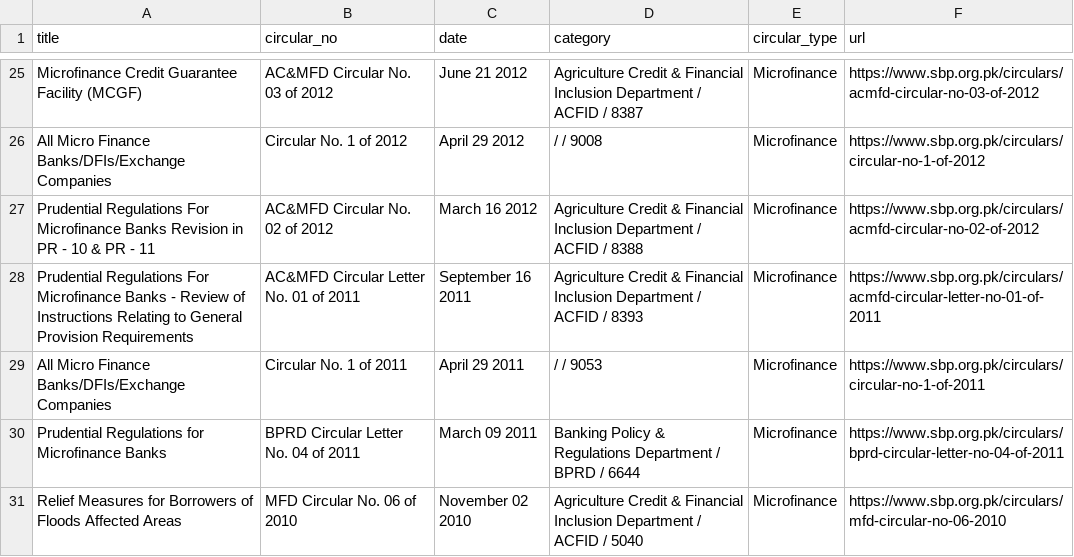
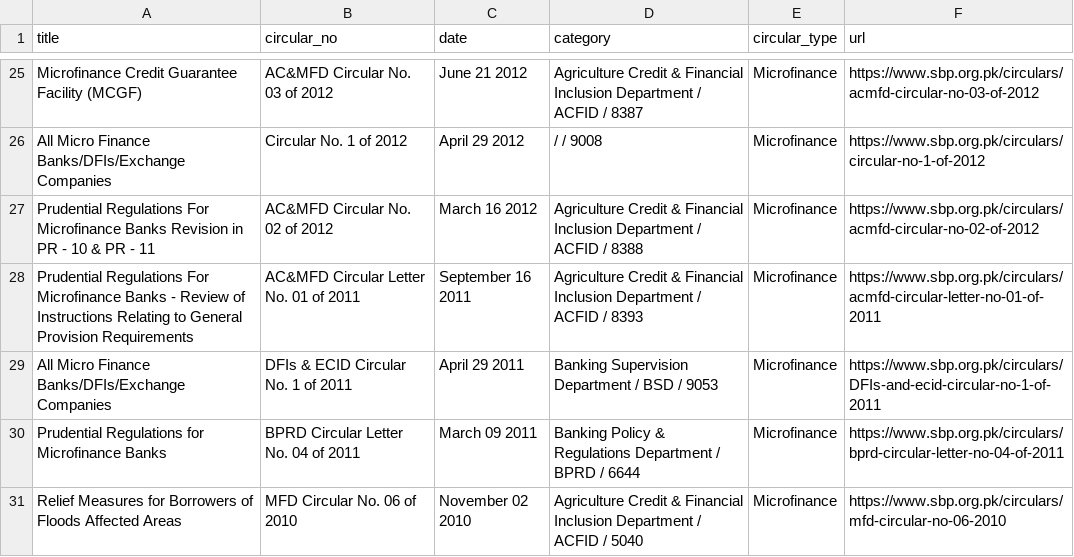
Before and after one commit to Ibaadchaudhry/SBP-Scraper, a CSV file: sbp_circulars.csv, drawn as a sheet; only a part is shown, gaps mark what is left out.

```diff
--- a/sbp_circulars.csv
+++ b/sbp_circulars.csv
@@ -31,3 +31,3 @@ Prudential Regulations For Microfinance Banks Revision in PR - 10 & PR - 11,AC&M
 Prudential Regulations For Microfinance Banks - Review of Instructions Relating to General Provision Requirements,AC&MFD Circular Letter No. 01 of 2011,September 16 2011,Agriculture Credit & Financial Inclusion Department / ACFID / 8393,Microfinance,https://www.sbp.org.pk/circulars/acmfd-circular-letter-no-01-of-2011
-All Micro Finance Banks/DFIs/Exchange Companies,Circular No. 1 of 2011,April 29 2011,/  / 9053,Microfinance,https://www.sbp.org.pk/circulars/circular-no-1-of-2011
+All Micro Finance Banks/DFIs/Exchange Companies,DFIs & ECID Circular No. 1 of 2011,April 29 2011,Banking Supervision Department / BSD / 9053,Microfinance,https://www.sbp.org.pk/circulars/DFIs-and-ecid-circular-no-1-of-2011
 Prudential Regulations for Microfinance Banks,BPRD Circular Letter No. 04 of 2011,March 09 2011,Banking Policy & Regulations Department / BPRD / 6644,Microfinance,https://www.sbp.org.pk/circulars/bprd-circular-letter-no-04-of-2011
```
Also changed, not shown: 2 other files.
